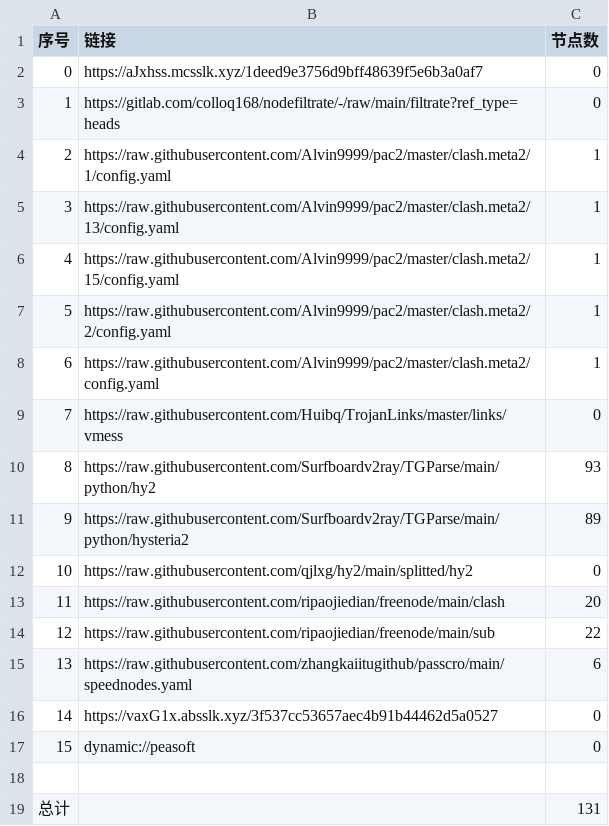
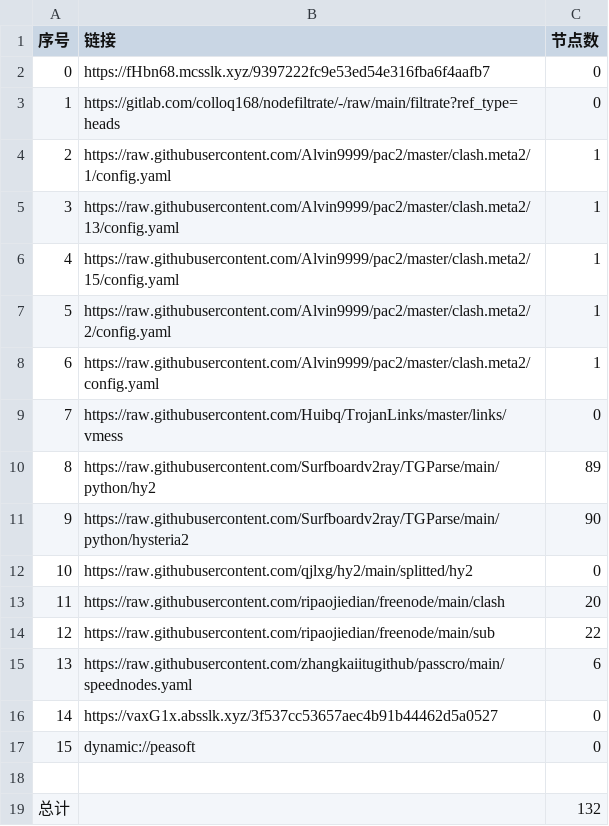
Before and after one commit to wnsnnnmwlls/AutoMergePublicNodes, a CSV file: list_result.csv, drawn as a sheet.

```diff
--- a/list_result.csv
+++ b/list_result.csv
@@ -1,3 +1,3 @@
 序号,链接,节点数
-0,https://aJxhss.mcsslk.xyz/1deed9e3756d9bff48639f5e6b3a0af7,0
+0,https://fHbn68.mcsslk.xyz/9397222fc9e53ed54e316fba6f4aafb7,0
 1,https://gitlab.com/colloq168/nodefiltrate/-/raw/main/filtrate?ref_type=heads,0
@@ -9,4 +9,4 @@
 7,https://raw.githubusercontent.com/Huibq/TrojanLinks/master/links/vmess,0
-8,https://raw.githubusercontent.com/Surfboardv2ray/TGParse/main/python/hy2,93
-9,https://raw.githubusercontent.com/Surfboardv2ray/TGParse/main/python/hysteria2,89
+8,https://raw.githubusercontent.com/Surfboardv2ray/TGParse/main/python/hy2,89
+9,https://raw.githubusercontent.com/Surfboardv2ray/TGParse/main/python/hysteria2,90
 10,https://raw.githubusercontent.com/qjlxg/hy2/main/splitted/hy2,0
@@ -18,2 +18,2 @@
 
-总计,,131
+总计,,132
```
Also changed, not shown: 7 other files.
